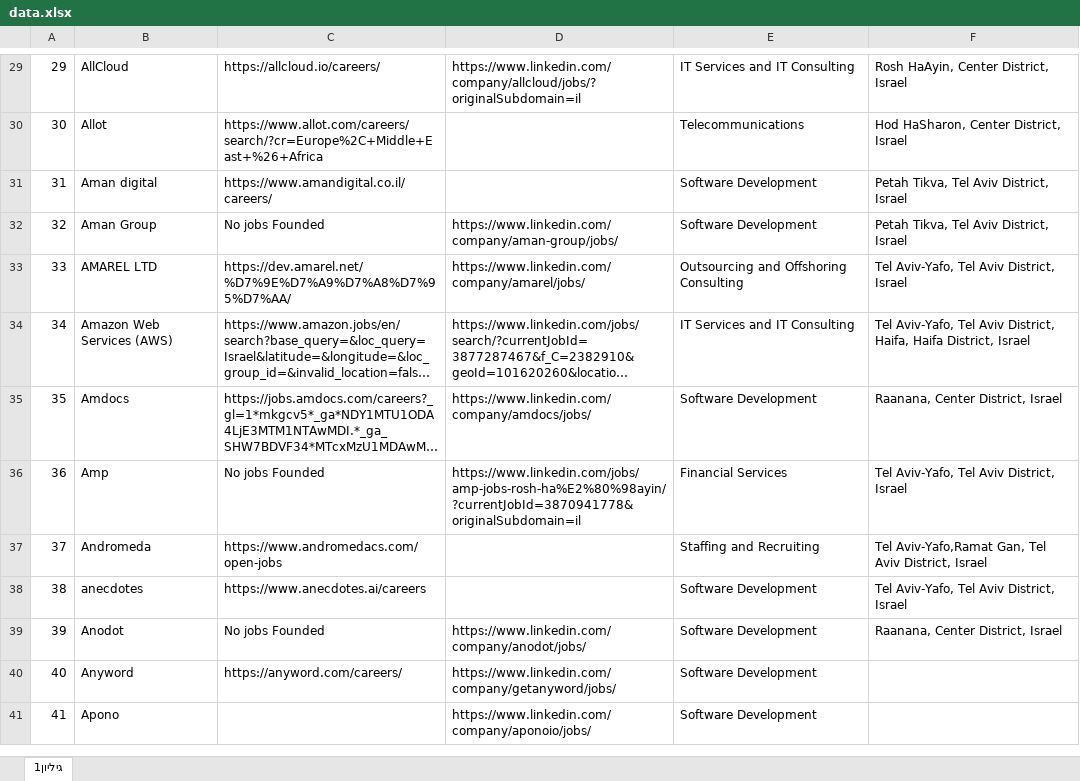
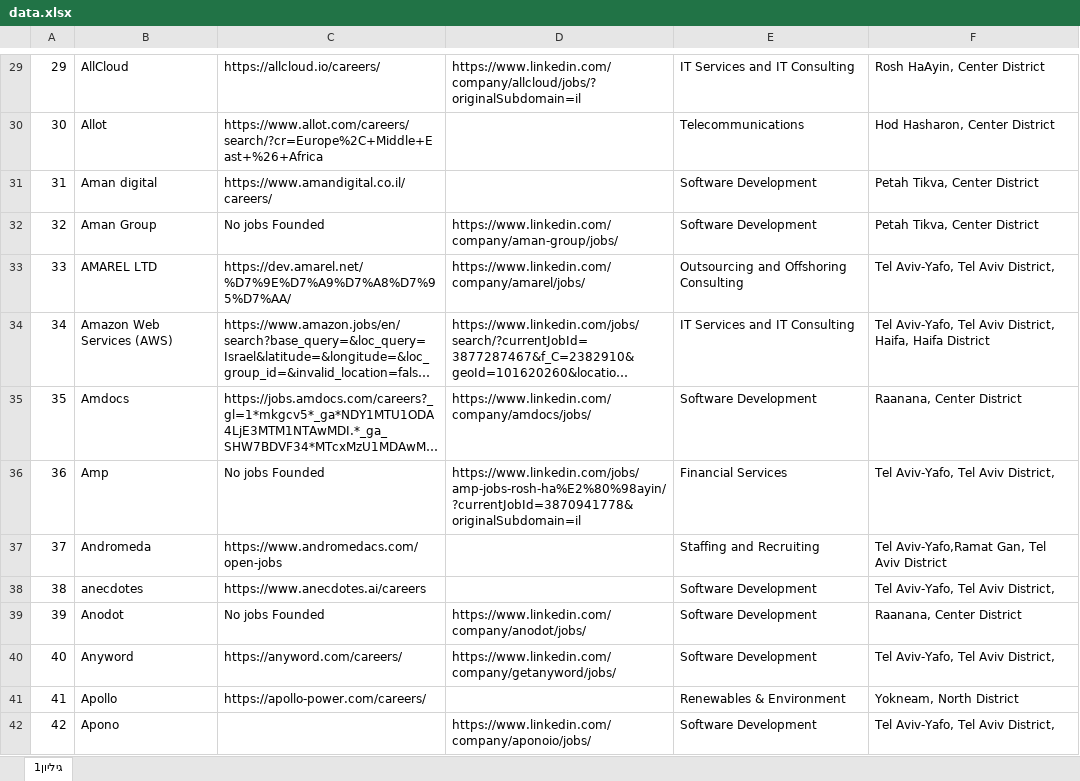
Before and after one commit to NsimDaghash/my-jobs-search, an Excel workbook: public/data.xlsx, sheet גיליון1, drawn as a sheet; only a part is shown, gaps mark what is left out; long unchanged cells end in …; values as stored, in another font and other column widths than the file's, no cell formats; addresses are those after the commit; the diff covers the shown part only; the diff names each change by its address in the sheet, - before the commit and + after, or states it on an @@ line.

```diff
--- a/public/data.xlsx (sheet גיליון1)
+++ b/public/data.xlsx (sheet גיליון1)
-F29: Rosh HaAyin, Center District, Israel
+F29: Rosh HaAyin, Center District
-F30: Hod HaSharon, Center District, Israel
+F30: Hod Hasharon, Center District
-F31:F32: Petah Tikva, Tel Aviv District, Israel
+F31:F32: Petah Tikva, Center District
-F33: Tel Aviv-Yafo, Tel Aviv District, Israel
+F33: Tel Aviv-Yafo, Tel Aviv District,
-F34: …Haifa, Haifa District, Israel
+F34: …Haifa, Haifa District
-F35: Raanana, Center District, Israel
+F35: Raanana, Center District
-F36: Tel Aviv-Yafo, Tel Aviv District, Israel
+F36: Tel Aviv-Yafo, Tel Aviv District,
-F37: …Tel Aviv District, Israel
+F37: …Tel Aviv District
-F38: Tel Aviv-Yafo, Tel Aviv District, Israel
+F38: Tel Aviv-Yafo, Tel Aviv District,
-F39: Raanana, Center District, Israel
+F39: Raanana, Center District
-F40: (empty)
+F40: Tel Aviv-Yafo, Tel Aviv District,
+row 41: 41 | Apollo | https://apollo-power.com/careers/ |  | Renewables & Environment | Yokneam, North District
@@ column A renumbered between rows 42 and 901 @@
-F42: (empty)
+F42: Tel Aviv-Yafo, Tel Aviv District,
```
Also changed, not shown: 16 added rows, 106 removed rows and 1496 edited cells elsewhere in this sheet, cell formats, 3 other files.
